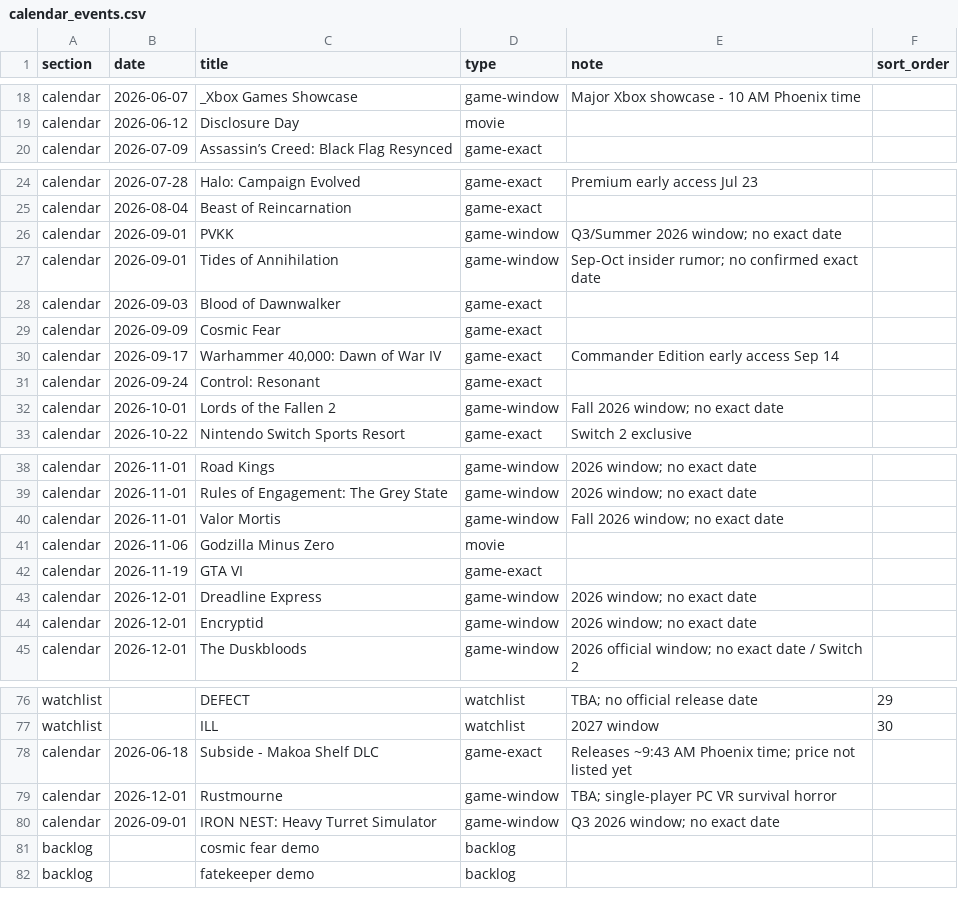
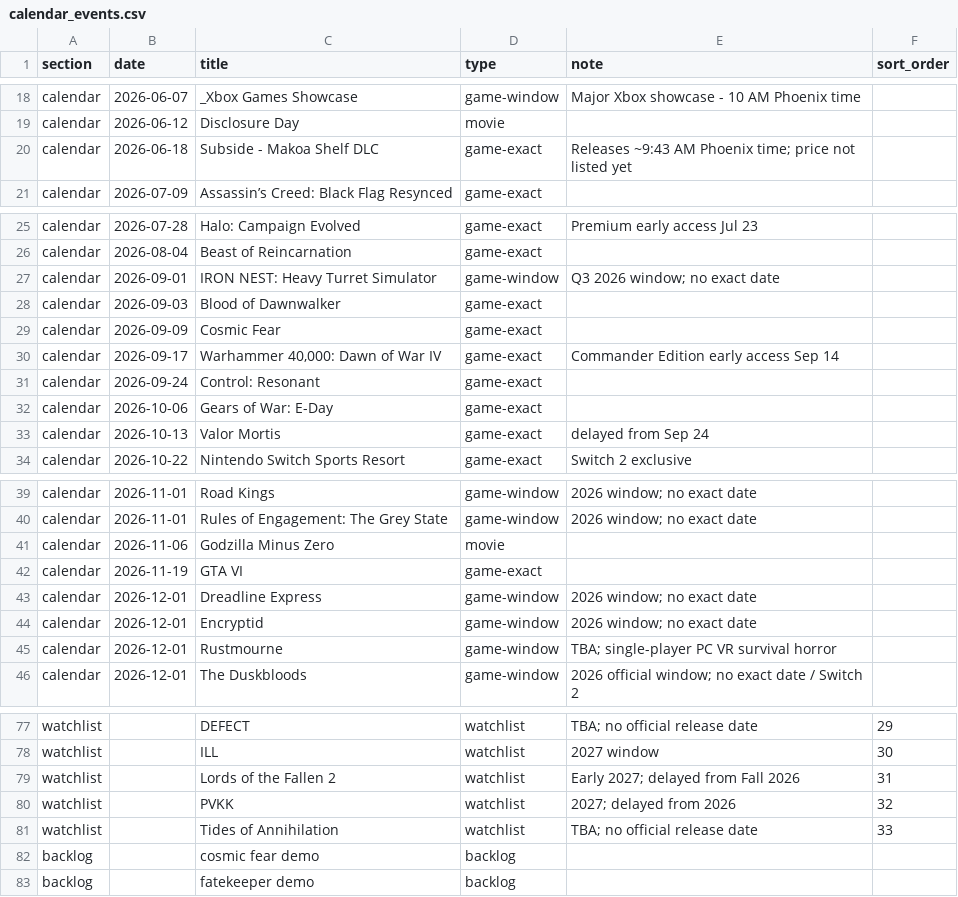
Before and after one commit to davisb32/Calendar, a CSV file: calendar_events.csv, drawn as a sheet; only a part is shown, gaps mark what is left out.

Commit message:
Update calendar_events.csv

```diff
--- a/calendar_events.csv
+++ b/calendar_events.csv
@@ -19,2 +19,3 @@ calendar,2026-06-07,_Xbox Games Showcase,game-window,Major Xbox showcase - 10 AM
 calendar,2026-06-12,Disclosure Day,movie,,
+calendar,2026-06-18,Subside - Makoa Shelf DLC,game-exact,Releases ~9:43 AM Phoenix time; price not listed yet,
 calendar,2026-07-09,Assassin’s Creed: Black Flag Resynced,game-exact,,
@@ -25,4 +26,3 @@ calendar,2026-07-28,Halo: Campaign Evolved,game-exact,Premium early access Jul 2
 calendar,2026-08-04,Beast of Reincarnation,game-exact,,
-calendar,2026-09-01,PVKK,game-window,Q3/Summer 2026 window; no exact date,
-calendar,2026-09-01,Tides of Annihilation,game-window,Sep-Oct insider rumor; no confirmed exact date,
+calendar,2026-09-01,IRON NEST: Heavy Turret Simulator,game-window,Q3 2026 window; no exact date,
 calendar,2026-09-03,Blood of Dawnwalker,game-exact,,
@@ -31,3 +31,4 @@ calendar,2026-09-17,"Warhammer 40,000: Dawn of War IV",game-exact,Commander Edit
 calendar,2026-09-24,Control: Resonant,game-exact,,
-calendar,2026-10-01,Lords of the Fallen 2,game-window,Fall 2026 window; no exact date,
+calendar,2026-10-06,Gears of War: E-Day,game-exact,,
+calendar,2026-10-13,Valor Mortis,game-exact,delayed from Sep 24,
 calendar,2026-10-22,Nintendo Switch Sports Resort,game-exact,Switch 2 exclusive,
@@ -39,3 +40,2 @@ calendar,2026-11-01,Road Kings,game-window,2026 window; no exact date,
 calendar,2026-11-01,Rules of Engagement: The Grey State,game-window,2026 window; no exact date,
-calendar,2026-11-01,Valor Mortis,game-window,Fall 2026 window; no exact date,
 calendar,2026-11-06,Godzilla Minus Zero,movie,,
@@ -44,2 +44,3 @@ calendar,2026-12-01,Dreadline Express,game-window,2026 window; no exact date,
 calendar,2026-12-01,Encryptid,game-window,2026 window; no exact date,
+calendar,2026-12-01,Rustmourne,game-window,TBA; single-player PC VR survival horror,
 calendar,2026-12-01,The Duskbloods,game-window,2026 official window; no exact date / Switch 2,
@@ -77,5 +78,5 @@ watchlist,,DEFECT,watchlist,TBA; no official release date,29
 watchlist,,ILL,watchlist,2027 window,30
-calendar,2026-06-18,Subside - Makoa Shelf DLC,game-exact,Releases ~9:43 AM Phoenix time; price not listed yet,
-calendar,2026-12-01,Rustmourne,game-window,TBA; single-player PC VR survival horror,
-calendar,2026-09-01,IRON NEST: Heavy Turret Simulator,game-window,Q3 2026 window; no exact date,
+watchlist,,Lords of the Fallen 2,watchlist,Early 2027; delayed from Fall 2026,31
+watchlist,,PVKK,watchlist,2027; delayed from 2026,32
+watchlist,,Tides of Annihilation,watchlist,TBA; no official release date,33
 backlog,,cosmic fear demo,backlog,,
```
